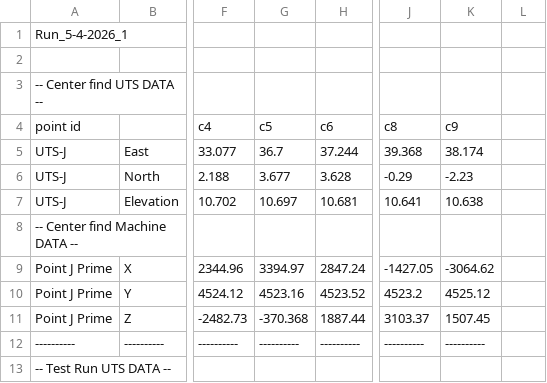
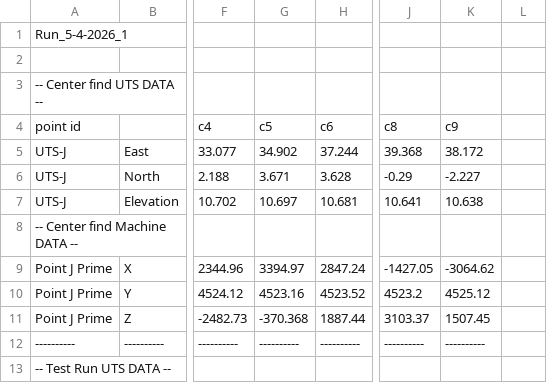
Before and after one commit to pawelpc/Test_coordinate_Transfer, a CSV file: Run_Example_1.csv, drawn as a sheet; only a part is shown, gaps mark what is left out; the diff names each change by its address in the sheet, - before the commit and + after, or states it on an @@ line.

```diff
--- a/Run_Example_1.csv
+++ b/Run_Example_1.csv
-G5: 36.7
+G5: 34.902
-K5: 38.174
+K5: 38.172
-G6: 3.677
+G6: 3.671
-K6: -2.23
+K6: -2.227
```
Also changed, not shown: 1 other file.
